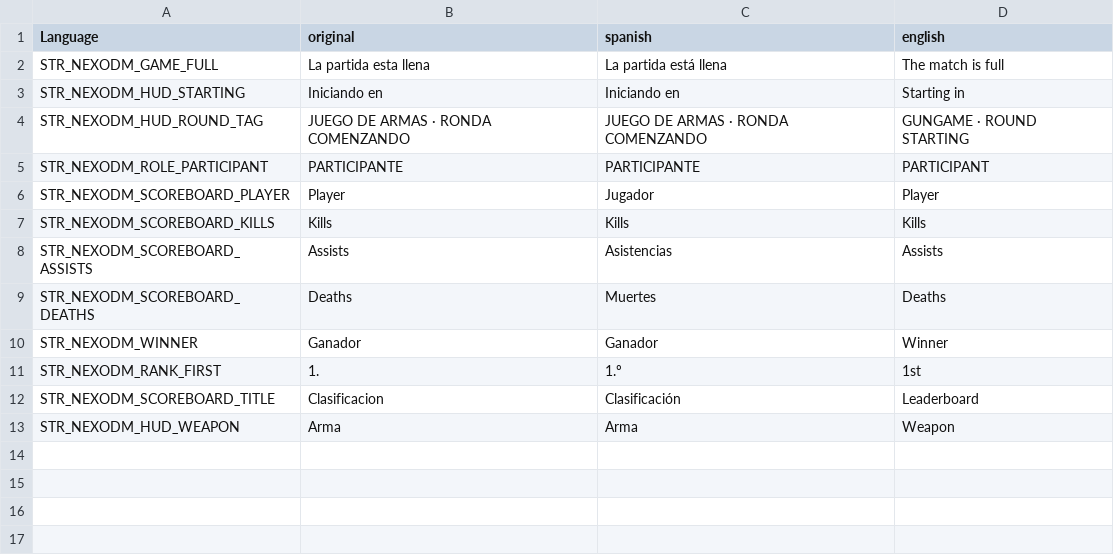
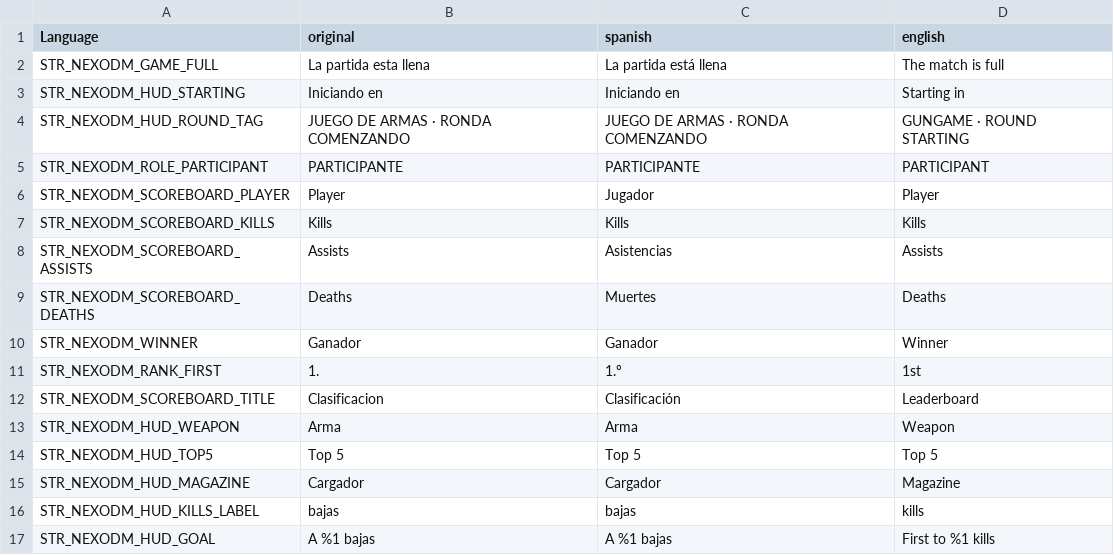
Before and after one commit to willy92wins/Nexo-Deathmatch, a CSV file: NexoDM/stringtable.csv, drawn as a sheet; the diff names each change by its address in the sheet, - before the commit and + after, or states it on an @@ line.

```diff
--- a/NexoDM/stringtable.csv
+++ b/NexoDM/stringtable.csv
+row 14: STR_NEXODM_HUD_TOP5 | Top 5 | Top 5 | Top 5
+row 15: STR_NEXODM_HUD_MAGAZINE | Cargador | Cargador | Magazine
+row 16: STR_NEXODM_HUD_KILLS_LABEL | bajas | bajas | kills
+row 17: STR_NEXODM_HUD_GOAL | A %1 bajas | A %1 bajas | First to %1 kills
```
Also changed, not shown: 5 other files.
